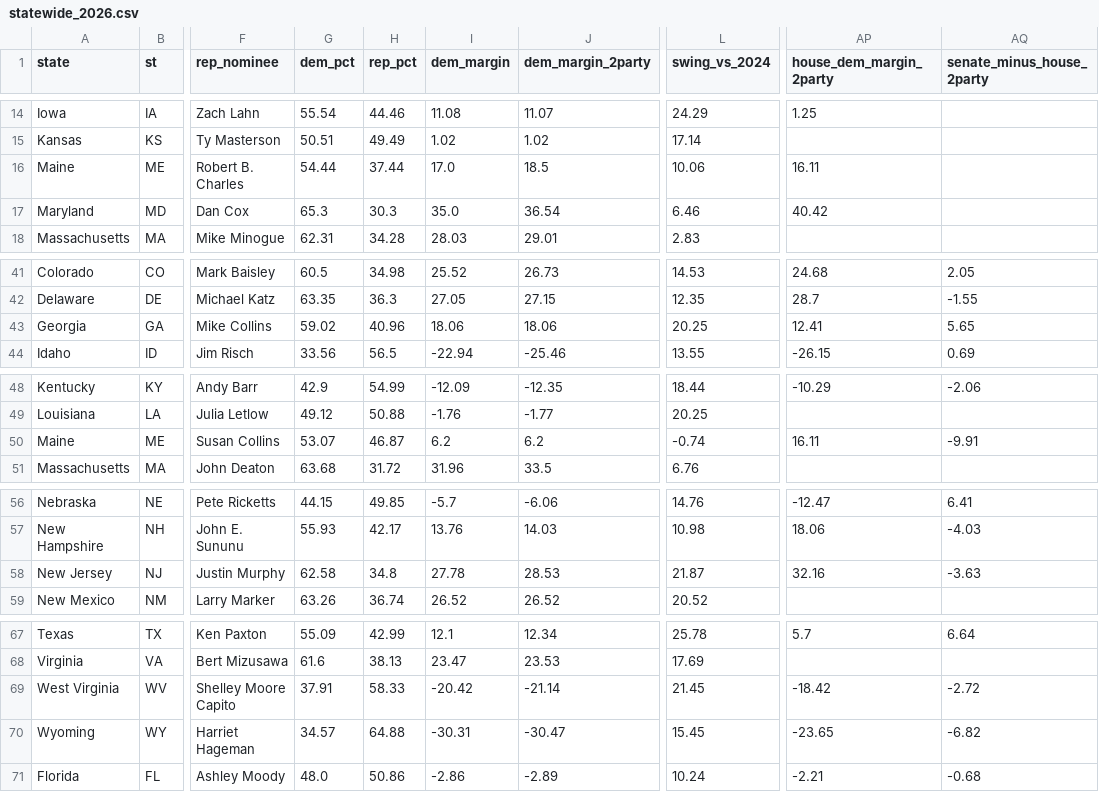
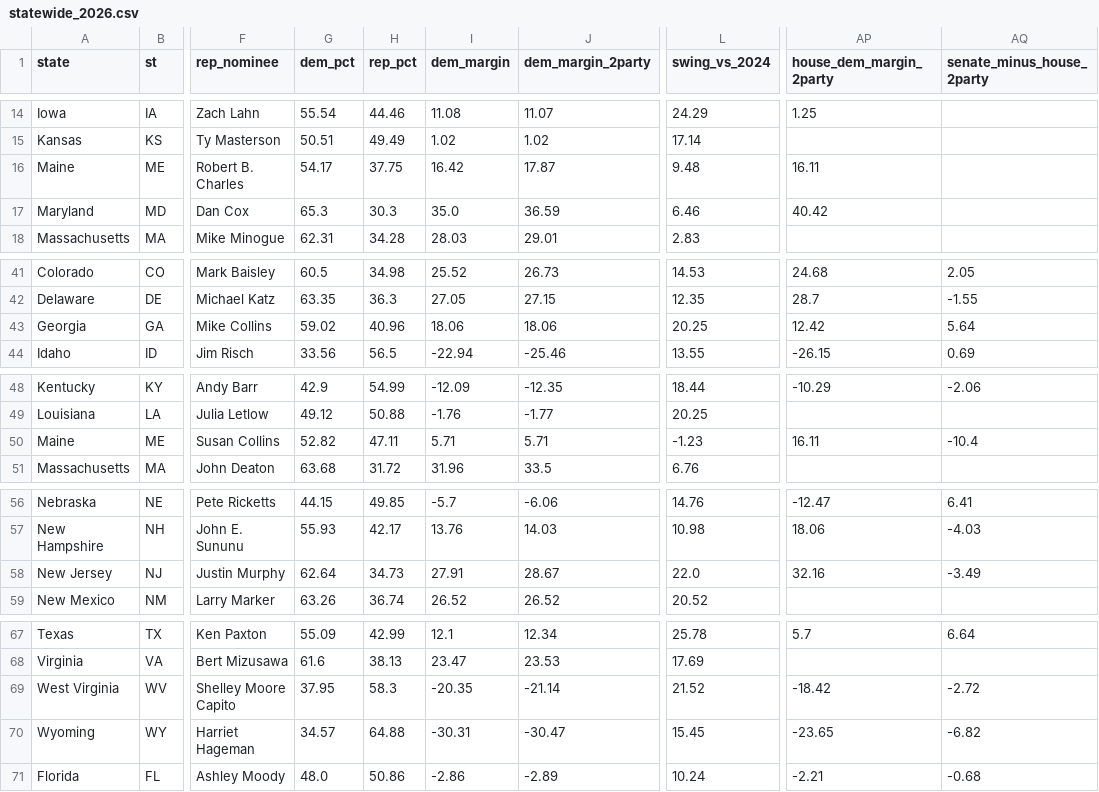
Before and after one commit to StrawWaffle/midterms-2026-factions, a CSV file: public/data/statewide_2026.csv, drawn as a sheet; only a part is shown, gaps mark what is left out; the diff covers the shown part only; the diff names each change by its address in the sheet, - before the commit and + after, or states it on an @@ line.

```diff
--- a/public/data/statewide_2026.csv
+++ b/public/data/statewide_2026.csv
-G16 (dem_pct): 54.44
+G16 (dem_pct): 54.17
-H16 (rep_pct): 37.44
+H16 (rep_pct): 37.75
-I16 (dem_margin): 17.0
+I16 (dem_margin): 16.42
-J16 (dem_margin_2party): 18.5
+J16 (dem_margin_2party): 17.87
-L16 (swing_vs_2024): 10.06
+L16 (swing_vs_2024): 9.48
-J17 (dem_margin_2party): 36.54
+J17 (dem_margin_2party): 36.59
-AP43 (house_dem_margin_2party): 12.41
+AP43 (house_dem_margin_2party): 12.42
-AQ43 (senate_minus_house_2party): 5.65
+AQ43 (senate_minus_house_2party): 5.64
-G50 (dem_pct): 53.07
+G50 (dem_pct): 52.82
-H50 (rep_pct): 46.87
+H50 (rep_pct): 47.11
-I50 (dem_margin): 6.2
+I50 (dem_margin): 5.71
-J50 (dem_margin_2party): 6.2
+J50 (dem_margin_2party): 5.71
-L50 (swing_vs_2024): -0.74
+L50 (swing_vs_2024): -1.23
-AQ50 (senate_minus_house_2party): -9.91
+AQ50 (senate_minus_house_2party): -10.4
-G58 (dem_pct): 62.58
+G58 (dem_pct): 62.64
-H58 (rep_pct): 34.8
+H58 (rep_pct): 34.73
-I58 (dem_margin): 27.78
+I58 (dem_margin): 27.91
-J58 (dem_margin_2party): 28.53
+J58 (dem_margin_2party): 28.67
-L58 (swing_vs_2024): 21.87
+L58 (swing_vs_2024): 22.0
-AQ58 (senate_minus_house_2party): -3.63
+AQ58 (senate_minus_house_2party): -3.49
-G69 (dem_pct): 37.91
+G69 (dem_pct): 37.95
-H69 (rep_pct): 58.33
+H69 (rep_pct): 58.3
-I69 (dem_margin): -20.42
+I69 (dem_margin): -20.35
-L69 (swing_vs_2024): 21.45
+L69 (swing_vs_2024): 21.52
```
Also changed, not shown: 1 edited cell elsewhere in this file, public/data/house_2026.csv, public/data/house_money_2026.csv, 1 other file.
